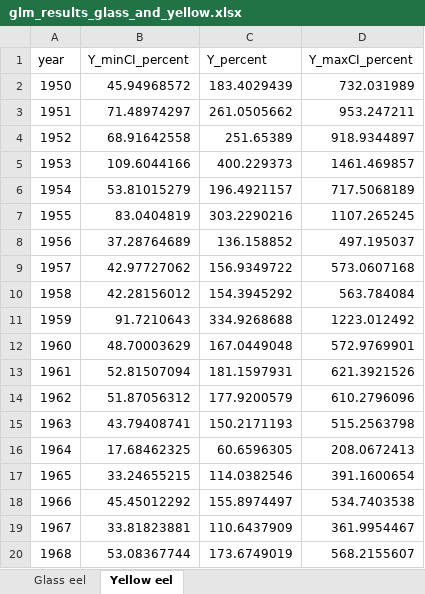
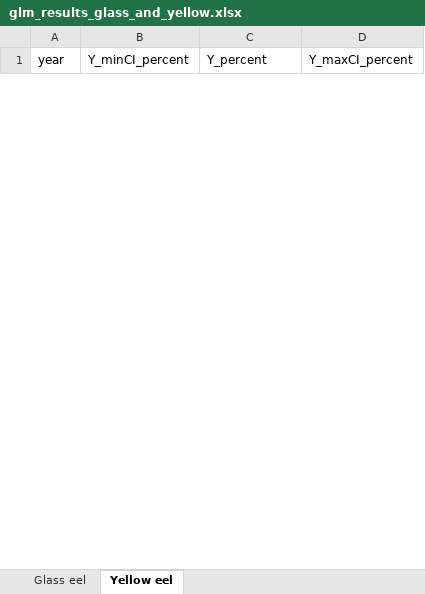
Before and after one commit to ices-eg/wg_WGEEL, an Excel workbook: R/recruitment/2021/data/glm_results_glass_and_yellow.xlsx, sheet Yellow eel, drawn as a sheet; only a part is shown; values as stored, in another font and other column widths than the file's, no borders; removed rows and columns are numbered as before the commit, all else as after; the diff covers the shown part only; the diff names each change by its address in the sheet, - before the commit and + after, or states it on an @@ line.

Commit message:
unsaved tables

```diff
--- a/R/recruitment/2021/data/glm_results_glass_and_yellow.xlsx (sheet Yellow eel)
+++ b/R/recruitment/2021/data/glm_results_glass_and_yellow.xlsx (sheet Yellow eel)
-row 2: 1950 | 45.94968572 | 183.4029439 | 732.031989
-row 3: 1951 | 71.48974297 | 261.0505662 | 953.247211
-row 4: 1952 | 68.91642558 | 251.65389 | 918.9344897
-row 5: 1953 | 109.6044166 | 400.229373 | 1461.469857
-row 6: 1954 | 53.81015279 | 196.4921157 | 717.5068189
-row 7: 1955 | 83.0404819 | 303.2290216 | 1107.265245
-row 8: 1956 | 37.28764689 | 136.158852 | 497.195037
-row 9: 1957 | 42.97727062 | 156.9349722 | 573.0607168
-row 10: 1958 | 42.28156012 | 154.3945292 | 563.784084
-row 11: 1959 | 91.7210643 | 334.9268688 | 1223.012492
-row 12: 1960 | 48.70003629 | 167.0449048 | 572.9769901
-row 13: 1961 | 52.81507094 | 181.1597931 | 621.3921526
-row 14: 1962 | 51.87056312 | 177.9200579 | 610.2796096
-row 15: 1963 | 43.79408741 | 150.2171193 | 515.2563798
-row 16: 1964 | 17.68462325 | 60.6596305 | 208.0672413
-row 17: 1965 | 33.24655215 | 114.0382546 | 391.1600654
-row 18: 1966 | 45.45012292 | 155.8974497 | 534.7403538
-row 19: 1967 | 33.81823881 | 110.6437909 | 361.9954467
-row 20: 1968 | 53.08367744 | 173.6749019 | 568.2155607
```
Also changed, not shown: 71 added rows and 51 removed rows elsewhere in this sheet, 3 other files.
